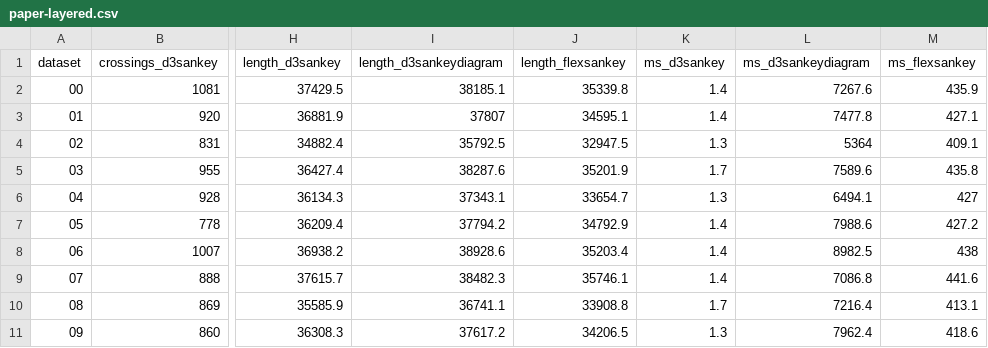
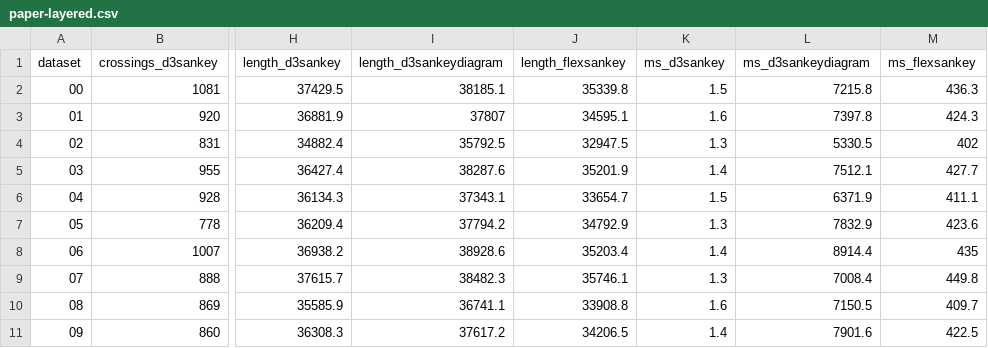
Before and after one commit to esperanc/flex-sankey, a CSV file: benchmarks/out/paper-layered.csv, drawn as a sheet; only a part is shown, gaps mark what is left out; the diff names each change by its address in the sheet, - before the commit and + after, or states it on an @@ line.

```diff
--- a/benchmarks/out/paper-layered.csv
+++ b/benchmarks/out/paper-layered.csv
-K2 (ms_d3sankey): 1.4
+K2 (ms_d3sankey): 1.5
-L2 (ms_d3sankeydiagram): 7267.6
+L2 (ms_d3sankeydiagram): 7215.8
-M2 (ms_flexsankey): 435.9
+M2 (ms_flexsankey): 436.3
-K3 (ms_d3sankey): 1.4
+K3 (ms_d3sankey): 1.6
-L3 (ms_d3sankeydiagram): 7477.8
+L3 (ms_d3sankeydiagram): 7397.8
-M3 (ms_flexsankey): 427.1
+M3 (ms_flexsankey): 424.3
-L4 (ms_d3sankeydiagram): 5364
+L4 (ms_d3sankeydiagram): 5330.5
-M4 (ms_flexsankey): 409.1
+M4 (ms_flexsankey): 402
-K5 (ms_d3sankey): 1.7
+K5 (ms_d3sankey): 1.4
-L5 (ms_d3sankeydiagram): 7589.6
+L5 (ms_d3sankeydiagram): 7512.1
-M5 (ms_flexsankey): 435.8
+M5 (ms_flexsankey): 427.7
-K6 (ms_d3sankey): 1.3
+K6 (ms_d3sankey): 1.5
-L6 (ms_d3sankeydiagram): 6494.1
+L6 (ms_d3sankeydiagram): 6371.9
-M6 (ms_flexsankey): 427
+M6 (ms_flexsankey): 411.1
-K7 (ms_d3sankey): 1.4
+K7 (ms_d3sankey): 1.3
-L7 (ms_d3sankeydiagram): 7988.6
+L7 (ms_d3sankeydiagram): 7832.9
-M7 (ms_flexsankey): 427.2
+M7 (ms_flexsankey): 423.6
-L8 (ms_d3sankeydiagram): 8982.5
+L8 (ms_d3sankeydiagram): 8914.4
-M8 (ms_flexsankey): 438
+M8 (ms_flexsankey): 435
-K9 (ms_d3sankey): 1.4
+K9 (ms_d3sankey): 1.3
-L9 (ms_d3sankeydiagram): 7086.8
+L9 (ms_d3sankeydiagram): 7008.4
-M9 (ms_flexsankey): 441.6
+M9 (ms_flexsankey): 449.8
-K10 (ms_d3sankey): 1.7
+K10 (ms_d3sankey): 1.6
-L10 (ms_d3sankeydiagram): 7216.4
+L10 (ms_d3sankeydiagram): 7150.5
-M10 (ms_flexsankey): 413.1
+M10 (ms_flexsankey): 409.7
-K11 (ms_d3sankey): 1.3
+K11 (ms_d3sankey): 1.4
-L11 (ms_d3sankeydiagram): 7962.4
+L11 (ms_d3sankeydiagram): 7901.6
-M11 (ms_flexsankey): 418.6
+M11 (ms_flexsankey): 422.5
```
Also changed, not shown: benchmarks/out/paper-energy.csv, benchmarks/out/results.csv, 9 other files.
